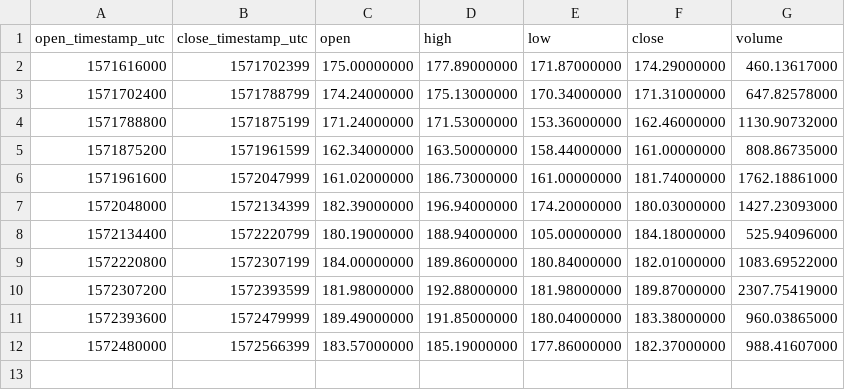
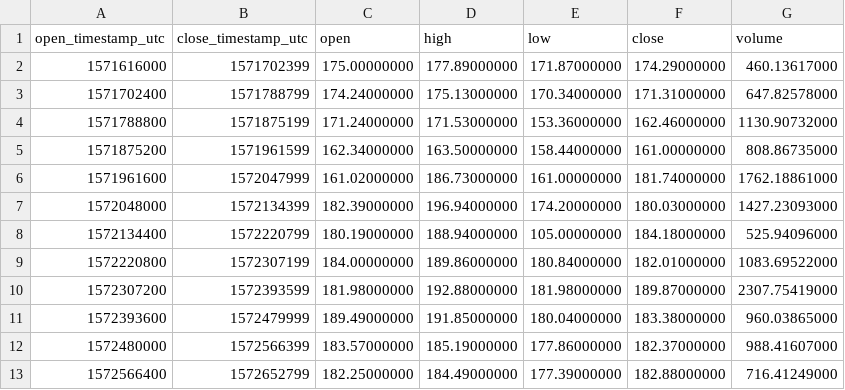
Before and after one commit to cryptobigbro/binance-ETHBUSD, a CSV file: binance-ETHBUSD-1d.csv, drawn as a sheet.

```diff
--- a/binance-ETHBUSD-1d.csv
+++ b/binance-ETHBUSD-1d.csv
@@ -12 +12,2 @@ open_timestamp_utc,close_timestamp_utc,open,high,low,close,volume
 1572480000,1572566399,183.57000000,185.19000000,177.86000000,182.37000000,988.41607000
+1572566400,1572652799,182.25000000,184.49000000,177.39000000,182.88000000,716.41249000
```
Also changed, not shown: binance-ETHBUSD-1h.csv, 1 other file.
